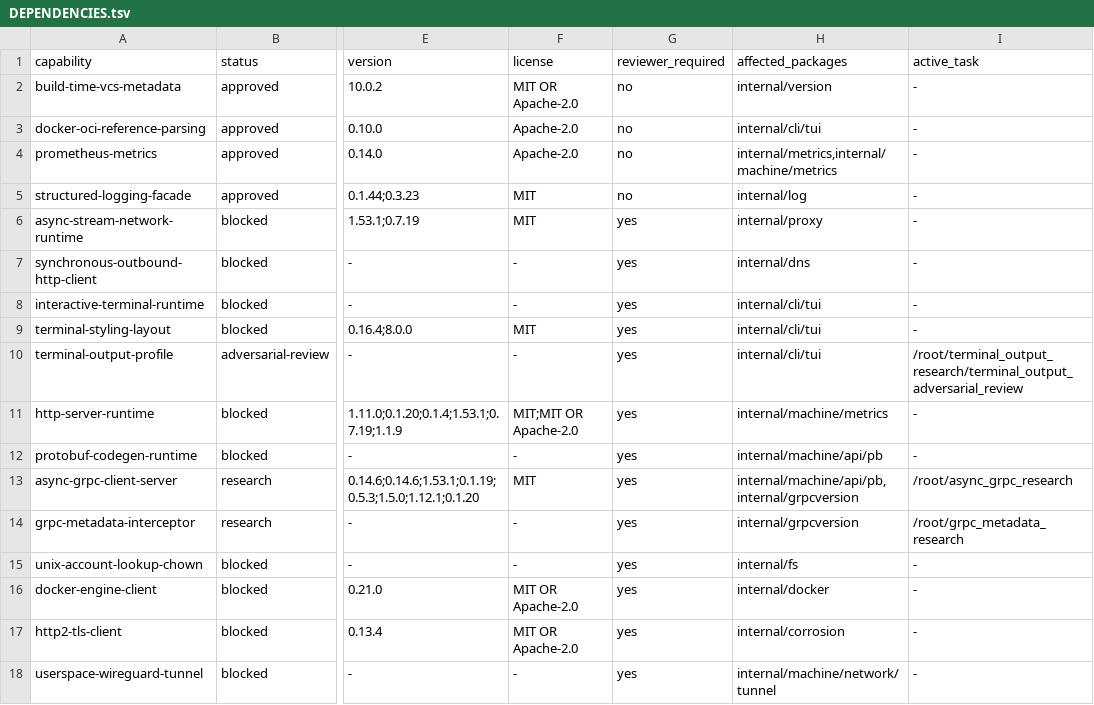
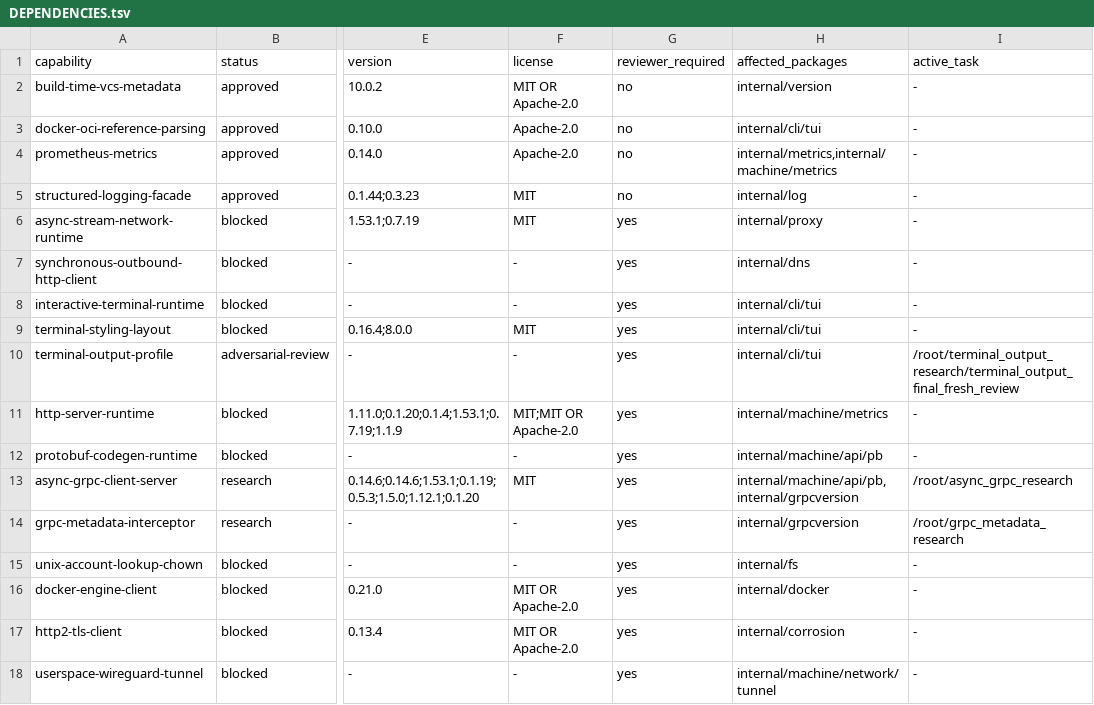
Before and after one commit to getployz/ployz-rust-port, a TSV file: migration/DEPENDENCIES.tsv, drawn as a sheet; only a part is shown, gaps mark what is left out; the diff names each change by its address in the sheet, - before the commit and + after, or states it on an @@ line.

```diff
--- a/migration/DEPENDENCIES.tsv
+++ b/migration/DEPENDENCIES.tsv
-I10 (active_task): /root/terminal_output_research/terminal_output_adversarial_review
+I10 (active_task): /root/terminal_output_research/terminal_output_final_fresh_review
```
